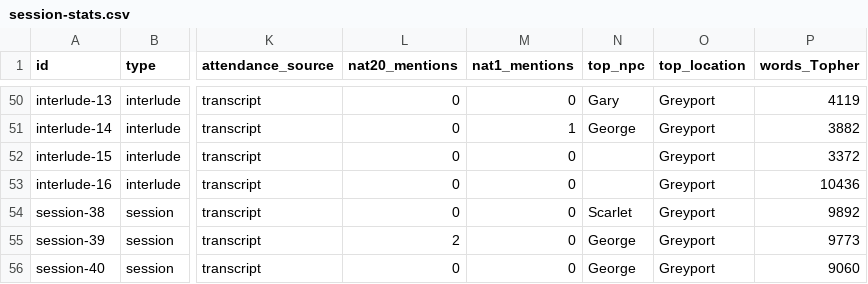
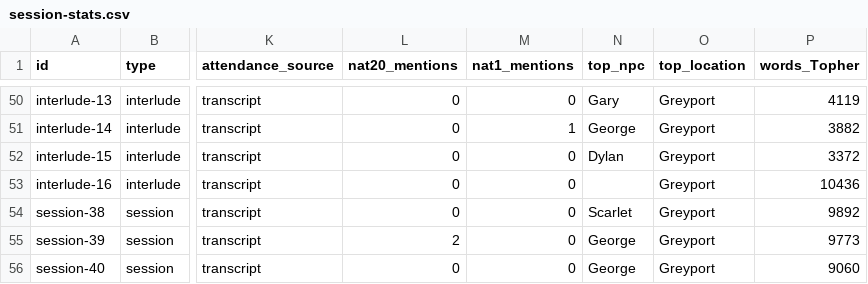
Before and after one commit to justin-hale/moonfall-docs, a CSV file: static/data/session-stats.csv, drawn as a sheet; only a part is shown, gaps mark what is left out; the diff names each change by its address in the sheet, - before the commit and + after, or states it on an @@ line.

```diff
--- a/static/data/session-stats.csv
+++ b/static/data/session-stats.csv
-N52 (top_npc): (empty)
+N52 (top_npc): Dylan
```
Also changed, not shown: 7 other files.
